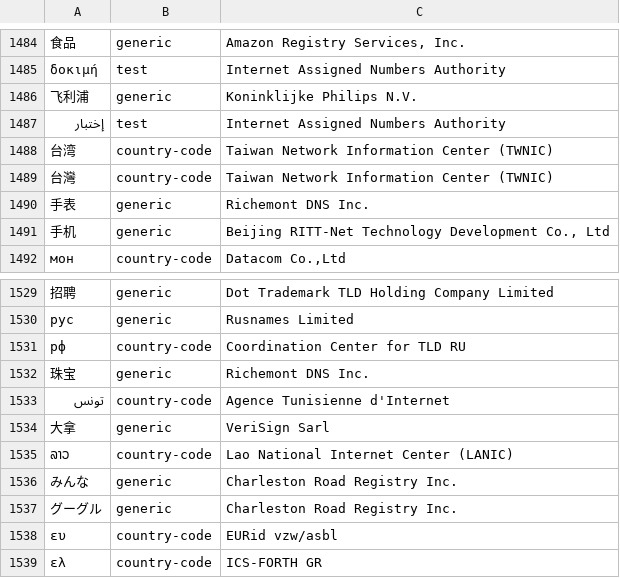
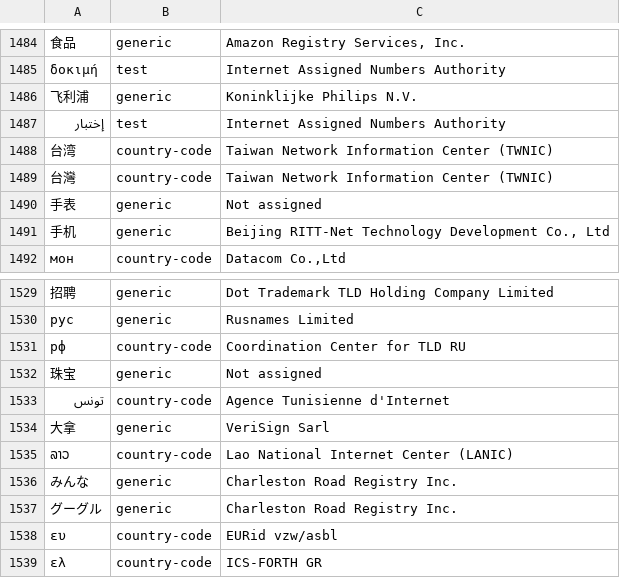
Before and after one commit to gh0stwizard/iana-tld-extractor, a CSV file: raw.csv, drawn as a sheet; only a part is shown, gaps mark what is left out.

```diff
--- a/raw.csv
+++ b/raw.csv
@@ -1489,3 +1489,3 @@
 "台灣","country-code","Taiwan Network Information Center (TWNIC)"
-"手表","generic","Richemont DNS Inc."
+"手表","generic","Not assigned"
 "手机","generic","Beijing RITT-Net Technology Development Co., Ltd"
@@ -1531,3 +1531,3 @@
 "рф","country-code","Coordination Center for TLD RU"
-"珠宝","generic","Richemont DNS Inc."
+"珠宝","generic","Not assigned"
 "تونس","country-code","Agence Tunisienne d'Internet"
```
Also changed, not shown: tld.csv.
